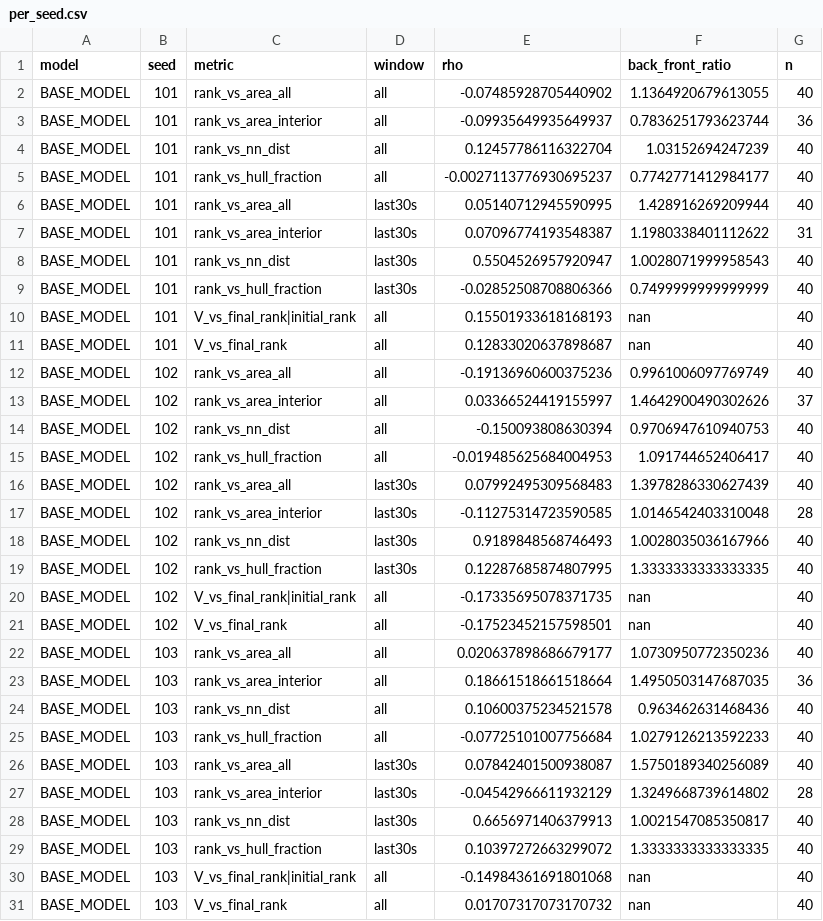
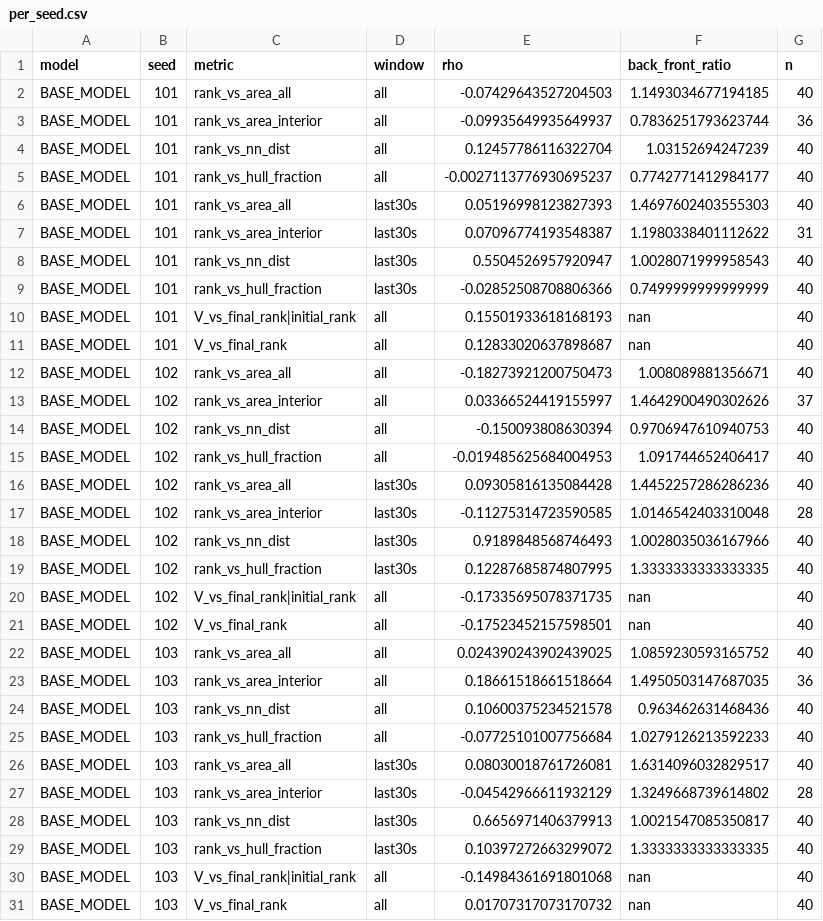
Before and after one commit to PedestrianDynamics/Motivation, a CSV file: files/r3_diagnostics/agents_40/per_seed.csv, drawn as a sheet; only a part is shown; the diff covers the shown part only.

```diff
--- a/files/r3_diagnostics/agents_40/per_seed.csv
+++ b/files/r3_diagnostics/agents_40/per_seed.csv
@@ -1,3 +1,3 @@
 model,seed,metric,window,rho,back_front_ratio,n
-BASE_MODEL,101,rank_vs_area_all,all,-0.07485928705440902,1.1364920679613055,40
+BASE_MODEL,101,rank_vs_area_all,all,-0.07429643527204503,1.1493034677194185,40
 BASE_MODEL,101,rank_vs_area_interior,all,-0.09935649935649937,0.7836251793623744,36
@@ -5,3 +5,3 @@ BASE_MODEL,101,rank_vs_nn_dist,all,0.12457786116322704,1.03152694247239,40
 BASE_MODEL,101,rank_vs_hull_fraction,all,-0.0027113776930695237,0.7742771412984177,40
-BASE_MODEL,101,rank_vs_area_all,last30s,0.05140712945590995,1.428916269209944,40
+BASE_MODEL,101,rank_vs_area_all,last30s,0.05196998123827393,1.4697602403555303,40
 BASE_MODEL,101,rank_vs_area_interior,last30s,0.07096774193548387,1.1980338401112622,31
@@ -11,3 +11,3 @@ BASE_MODEL,101,V_vs_final_rank|initial_rank,all,0.15501933618168193,nan,40
 BASE_MODEL,101,V_vs_final_rank,all,0.12833020637898687,nan,40
-BASE_MODEL,102,rank_vs_area_all,all,-0.19136960600375236,0.9961006097769749,40
+BASE_MODEL,102,rank_vs_area_all,all,-0.18273921200750473,1.008089881356671,40
 BASE_MODEL,102,rank_vs_area_interior,all,0.03366524419155997,1.4642900490302626,37
@@ -15,3 +15,3 @@ BASE_MODEL,102,rank_vs_nn_dist,all,-0.150093808630394,0.9706947610940753,40
 BASE_MODEL,102,rank_vs_hull_fraction,all,-0.019485625684004953,1.091744652406417,40
-BASE_MODEL,102,rank_vs_area_all,last30s,0.07992495309568483,1.3978286330627439,40
+BASE_MODEL,102,rank_vs_area_all,last30s,0.09305816135084428,1.4452257286286236,40
 BASE_MODEL,102,rank_vs_area_interior,last30s,-0.11275314723590585,1.0146542403310048,28
@@ -21,3 +21,3 @@ BASE_MODEL,102,V_vs_final_rank|initial_rank,all,-0.17335695078371735,nan,40
 BASE_MODEL,102,V_vs_final_rank,all,-0.17523452157598501,nan,40
-BASE_MODEL,103,rank_vs_area_all,all,0.020637898686679177,1.0730950772350236,40
+BASE_MODEL,103,rank_vs_area_all,all,0.024390243902439025,1.0859230593165752,40
 BASE_MODEL,103,rank_vs_area_interior,all,0.18661518661518664,1.4950503147687035,36
@@ -25,3 +25,3 @@ BASE_MODEL,103,rank_vs_nn_dist,all,0.10600375234521578,0.963462631468436,40
 BASE_MODEL,103,rank_vs_hull_fraction,all,-0.07725101007756684,1.0279126213592233,40
-BASE_MODEL,103,rank_vs_area_all,last30s,0.07842401500938087,1.5750189340256089,40
+BASE_MODEL,103,rank_vs_area_all,last30s,0.08030018761726081,1.6314096032829517,40
 BASE_MODEL,103,rank_vs_area_interior,last30s,-0.04542966611932129,1.3249668739614802,28
```
Also changed, not shown: 173 edited cells elsewhere in this file, files/r3_diagnostics/agents_40/summary.csv, files/r3_diagnostics/agents_80/per_seed.csv, 2 other files.
